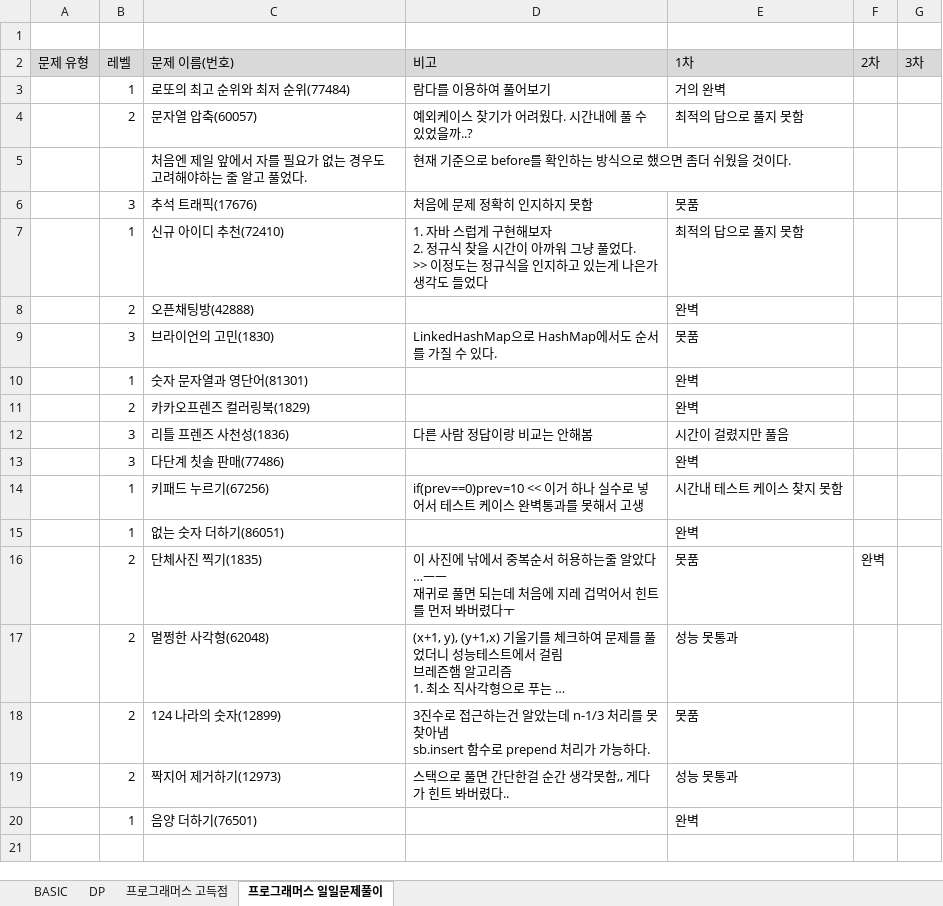
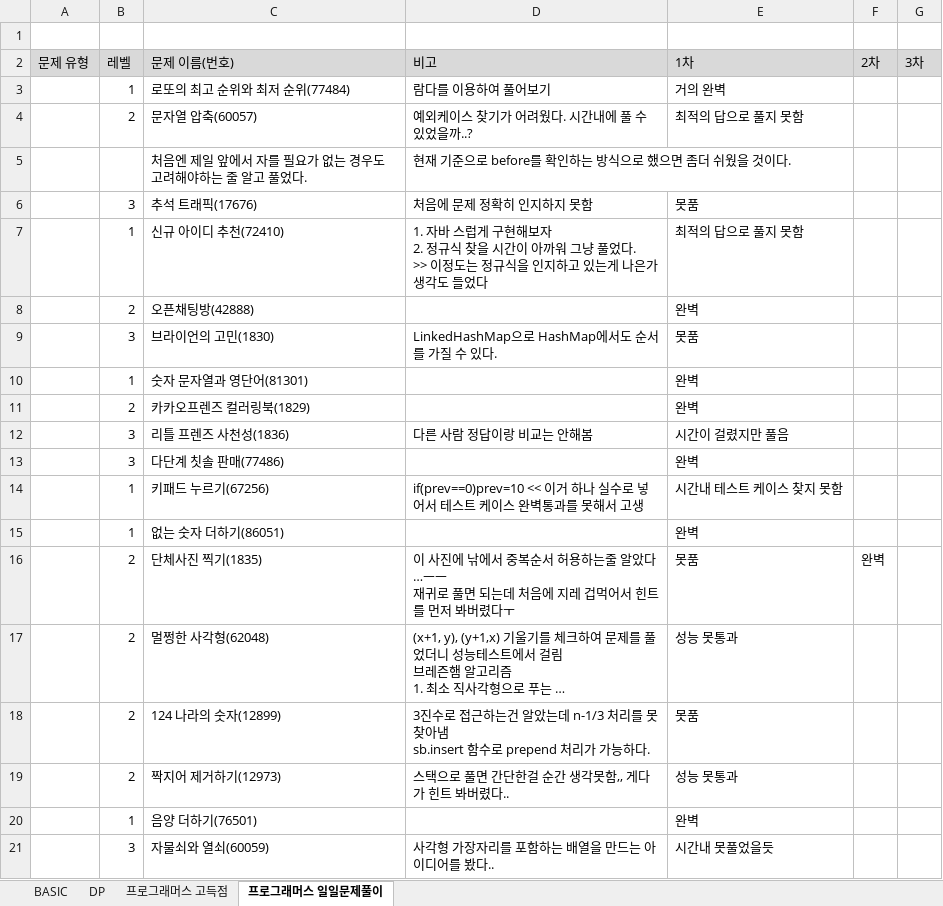
Before and after one commit to SeongJinSong/Algorithm, an Excel workbook: doc/알고리즘 문제 목록.xlsx, sheet 프로그래머스 일일문제풀이, drawn as a sheet; long unchanged cells end in …; values as stored, in another font and other column widths than the file's, no borders; charts and pictures not drawn; the diff names each change by its address in the sheet, - before the commit and + after, or states it on an @@ line.

Commit message:
add(l60059)
- lock을 key배열로 가장자리을 따라 이동할 수 있는 크기의 bigArr 선언
- bigArr 가운데 부분을 lock 데이터 넣고 초기화 배열로 만듬
- key가 가장자리를 순회해서 값을 더함
- lock 부분이 2 또는 0이 된다면 오류

(): 회전하는 함수 구현, 유효성 체크 함수 구현, addKey 함수 구현

```diff
--- a/doc/알고리즘 문제 목록.xlsx (sheet 프로그래머스 일일문제풀이)
+++ b/doc/알고리즘 문제 목록.xlsx (sheet 프로그래머스 일일문제풀이)
+row 21:  | 3 | 자물쇠와 열쇠(60059) | 사각형 가장자리를 포함하는 배열을 만드는 아이디어를 봤다.. | 시간내 못풀었을듯
```
Also changed, not shown: 1 other file.
